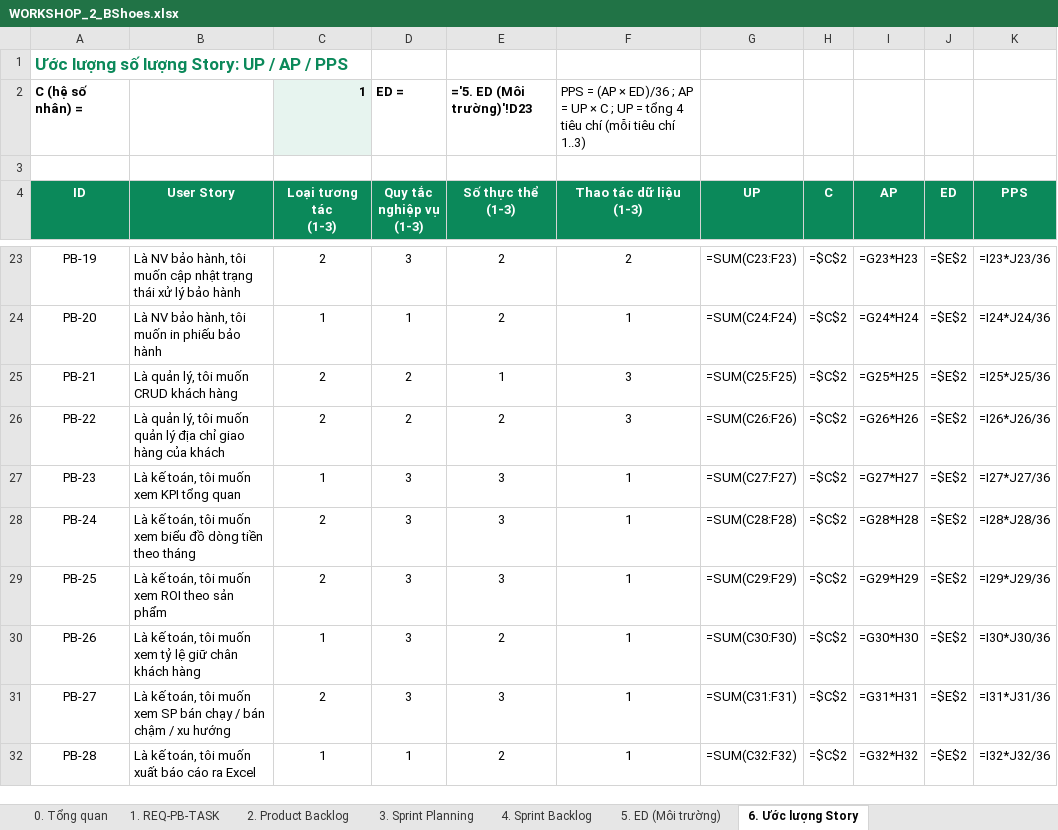
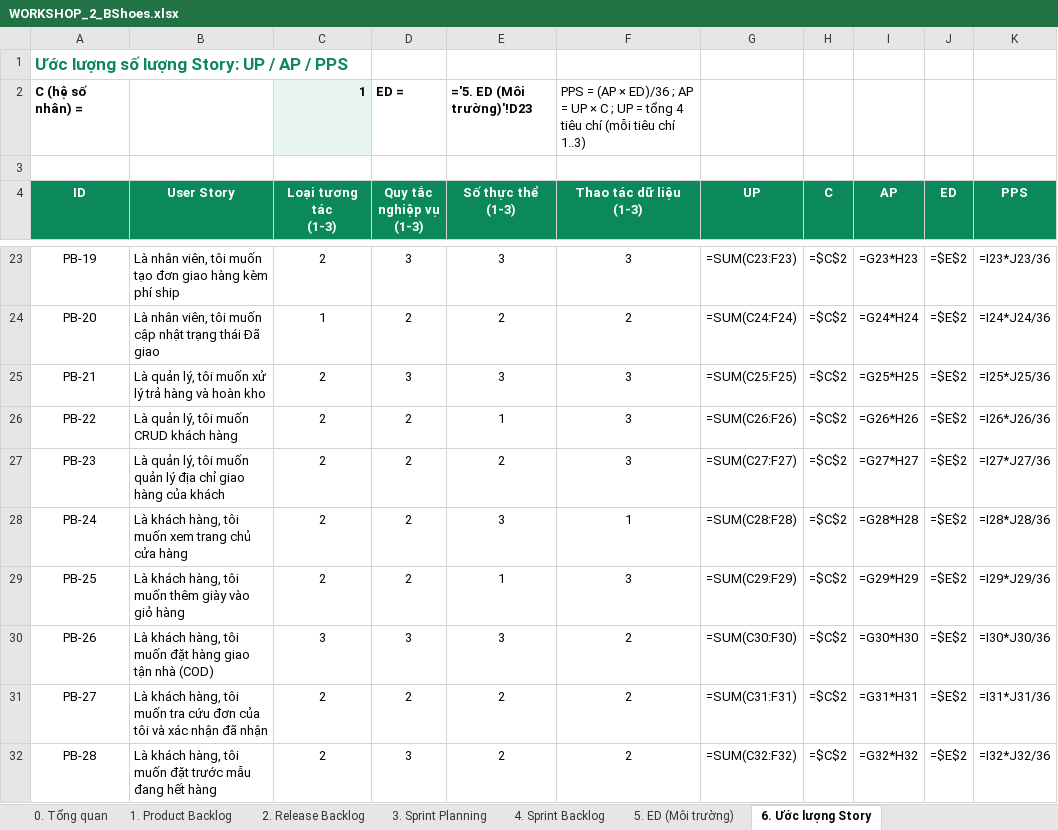
Before and after one commit to SeekerTemp/bshoes2607, an Excel workbook: doc-school/WORKSHOP_2_BShoes.xlsx, sheet 6. Ước lượng Story, drawn as a sheet; only a part is shown, gaps mark what is left out; values as stored, in another font and other column widths than the file's, no borders; formulas without a stored value are shown as written; the diff covers the shown part only; the diff names each change by its address in the sheet, - before the commit and + after, or states it on an @@ line.

```diff
--- a/doc-school/WORKSHOP_2_BShoes.xlsx (sheet 6. Ước lượng Story)
+++ b/doc-school/WORKSHOP_2_BShoes.xlsx (sheet 6. Ước lượng Story)
-sheet tab: 1. REQ-PB-TASK
+sheet tab: 1. Product Backlog
-sheet tab: 2. Product Backlog
+sheet tab: 2. Release Backlog
-B23 (User Story): Là NV bảo hành, tôi muốn cập nhật trạng thái xử lý bảo hành
+B23 (User Story): Là nhân viên, tôi muốn tạo đơn giao hàng kèm phí ship
-E23 (Số thực thể (1-3)): 2
+E23 (Số thực thể (1-3)): 3
-F23 (Thao tác dữ liệu (1-3)): 2
+F23 (Thao tác dữ liệu (1-3)): 3
-B24 (User Story): Là NV bảo hành, tôi muốn in phiếu bảo hành
+B24 (User Story): Là nhân viên, tôi muốn cập nhật trạng thái Đã giao
-D24 (Quy tắc nghiệp vụ (1-3)): 1
+D24 (Quy tắc nghiệp vụ (1-3)): 2
-F24 (Thao tác dữ liệu (1-3)): 1
+F24 (Thao tác dữ liệu (1-3)): 2
-B25 (User Story): Là quản lý, tôi muốn CRUD khách hàng
+B25 (User Story): Là quản lý, tôi muốn xử lý trả hàng và hoàn kho
-D25 (Quy tắc nghiệp vụ (1-3)): 2
+D25 (Quy tắc nghiệp vụ (1-3)): 3
-E25 (Số thực thể (1-3)): 1
+E25 (Số thực thể (1-3)): 3
-B26 (User Story): …tôi muốn quản lý địa chỉ giao hàng của khách
+B26 (User Story): …tôi muốn CRUD khách hàng
-E26 (Số thực thể (1-3)): 2
+E26 (Số thực thể (1-3)): 1
-B27 (User Story): Là kế toán, tôi muốn xem KPI tổng quan
+B27 (User Story): Là quản lý, tôi muốn quản lý địa chỉ giao hàng của khách
-C27 (Loại tương tác (1-3)): 1
+C27 (Loại tương tác (1-3)): 2
-D27:D29 (Quy tắc nghiệp vụ (1-3)): 3
+D27:D29 (Quy tắc nghiệp vụ (1-3)): 2
-E27 (Số thực thể (1-3)): 3
+E27 (Số thực thể (1-3)): 2
-F27 (Thao tác dữ liệu (1-3)): 1
+F27 (Thao tác dữ liệu (1-3)): 3
-B28 (User Story): Là kế toán, tôi muốn xem biểu đồ dòng tiền theo tháng
+B28 (User Story): Là khách hàng, tôi muốn xem trang chủ cửa hàng
-B29 (User Story): Là kế toán, tôi muốn xem ROI theo sản phẩm
+B29 (User Story): Là khách hàng, tôi muốn thêm giày vào giỏ hàng
-E29 (Số thực thể (1-3)): 3
+E29 (Số thực thể (1-3)): 1
-F29 (Thao tác dữ liệu (1-3)): 1
+F29 (Thao tác dữ liệu (1-3)): 3
-B30 (User Story): Là kế toán, tôi muốn xem tỷ lệ giữ chân khách hàng
+B30 (User Story): Là khách hàng, tôi muốn đặt hàng giao tận nhà (COD)
-C30 (Loại tương tác (1-3)): 1
+C30 (Loại tương tác (1-3)): 3
-E30 (Số thực thể (1-3)): 2
+E30 (Số thực thể (1-3)): 3
-F30:F32 (Thao tác dữ liệu (1-3)): 1
+F30:F32 (Thao tác dữ liệu (1-3)): 2
-B31 (User Story): Là kế toán, tôi muốn xem SP bán chạy / bán chậm / xu hướng
+B31 (User Story): Là khách hàng, tôi muốn tra cứu đơn của tôi và xác nhận đã nhận
-D31 (Quy tắc nghiệp vụ (1-3)): 3
+D31 (Quy tắc nghiệp vụ (1-3)): 2
-E31 (Số thực thể (1-3)): 3
+E31 (Số thực thể (1-3)): 2
-B32 (User Story): Là kế toán, tôi muốn xuất báo cáo ra Excel
+B32 (User Story): Là khách hàng, tôi muốn đặt trước mẫu đang hết hàng
-C32 (Loại tương tác (1-3)): 1
+C32 (Loại tương tác (1-3)): 2
-D32 (Quy tắc nghiệp vụ (1-3)): 1
+D32 (Quy tắc nghiệp vụ (1-3)): 3
```
Also changed, not shown: 109 edited cells elsewhere in this sheet, sheet 1. Product Backlog, sheet 4. Sprint Backlog, sheet 2. Release Backlog, sheet 3. Sprint Planning, sheet 0. Tổng quan, 4 other files.
